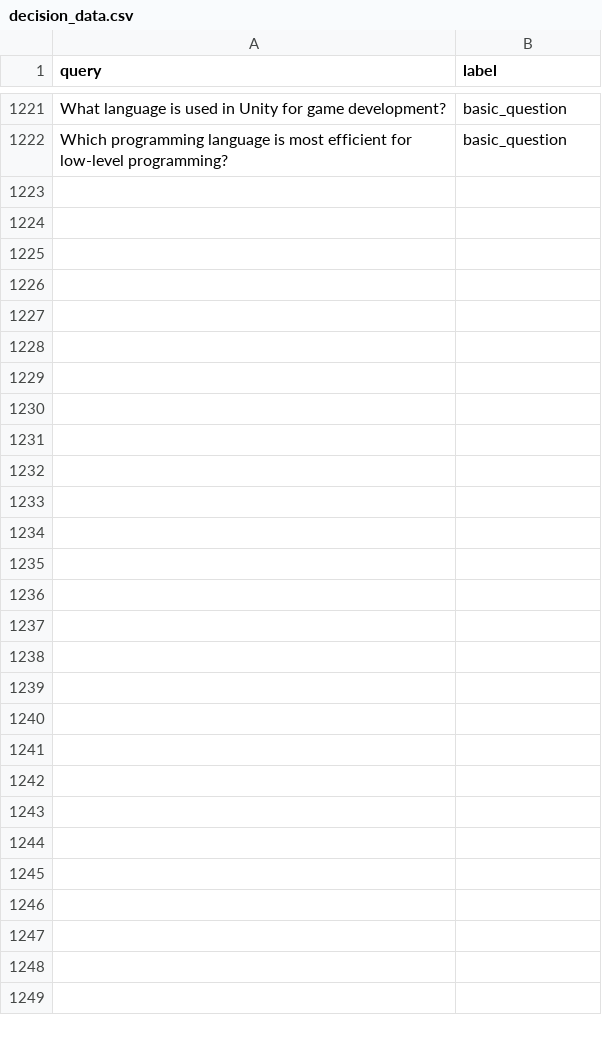
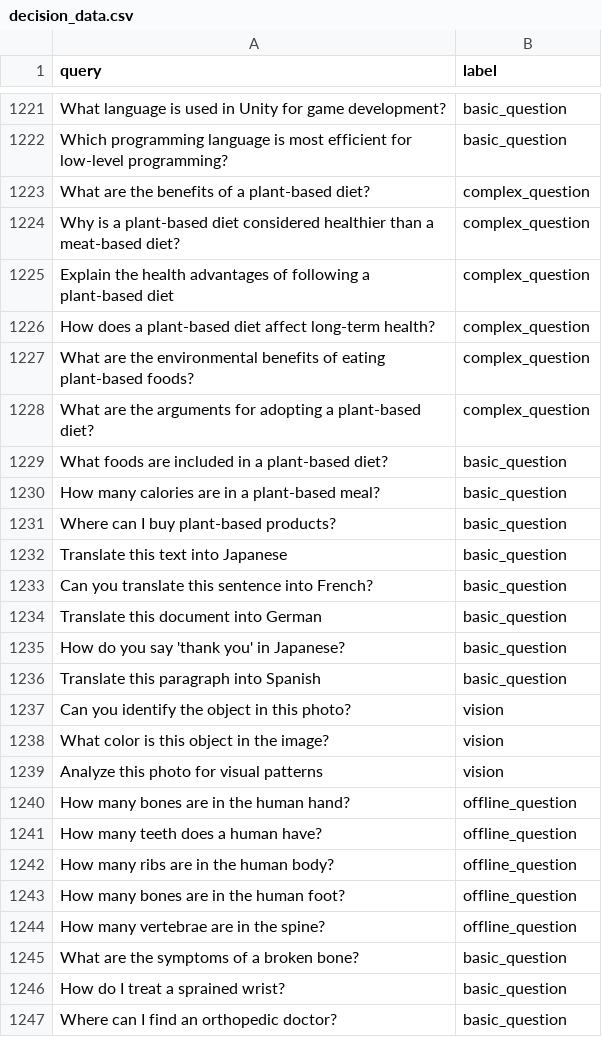
Before and after one commit to USFCA-CS490-Micron/cognition, a CSV file: training/data/decision_data.csv, drawn as a sheet; only a part is shown, gaps mark what is left out.

```diff
--- a/training/data/decision_data.csv
+++ b/training/data/decision_data.csv
@@ -1222 +1222,26 @@ query,label
 "Which programming language is most efficient for low-level programming?","basic_question"
+"What are the benefits of a plant-based diet?","complex_question"
+"Why is a plant-based diet considered healthier than a meat-based diet?","complex_question"
+"Explain the health advantages of following a plant-based diet","complex_question"
+"How does a plant-based diet affect long-term health?","complex_question"
+"What are the environmental benefits of eating plant-based foods?","complex_question"
+"What are the arguments for adopting a plant-based diet?","complex_question"
+"What foods are included in a plant-based diet?","basic_question"
+"How many calories are in a plant-based meal?","basic_question"
+"Where can I buy plant-based products?","basic_question"
+"Translate this text into Japanese","basic_question"
+"Can you translate this sentence into French?","basic_question"
+"Translate this document into German","basic_question"
+"How do you say 'thank you' in Japanese?","basic_question"
+"Translate this paragraph into Spanish","basic_question"
+"Can you identify the object in this photo?","vision"
+"What color is this object in the image?","vision"
+"Analyze this photo for visual patterns","vision"
+"How many bones are in the human hand?","offline_question"
+"How many teeth does a human have?","offline_question"
+"How many ribs are in the human body?","offline_question"
+"How many bones are in the human foot?","offline_question"
+"How many vertebrae are in the spine?","offline_question"
+"What are the symptoms of a broken bone?","basic_question"
+"How do I treat a sprained wrist?","basic_question"
+"Where can I find an orthopedic doctor?","basic_question"
```
Also changed, not shown: 7 other files.
